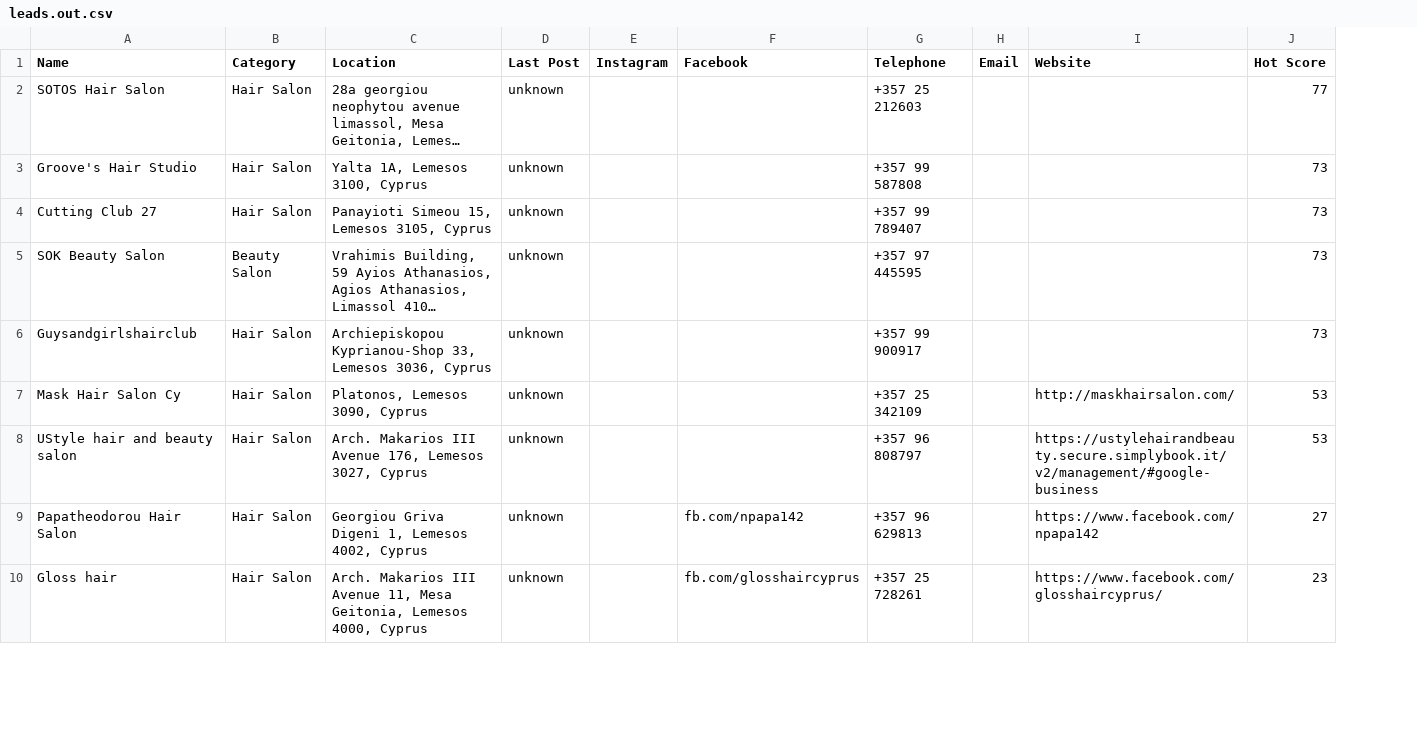
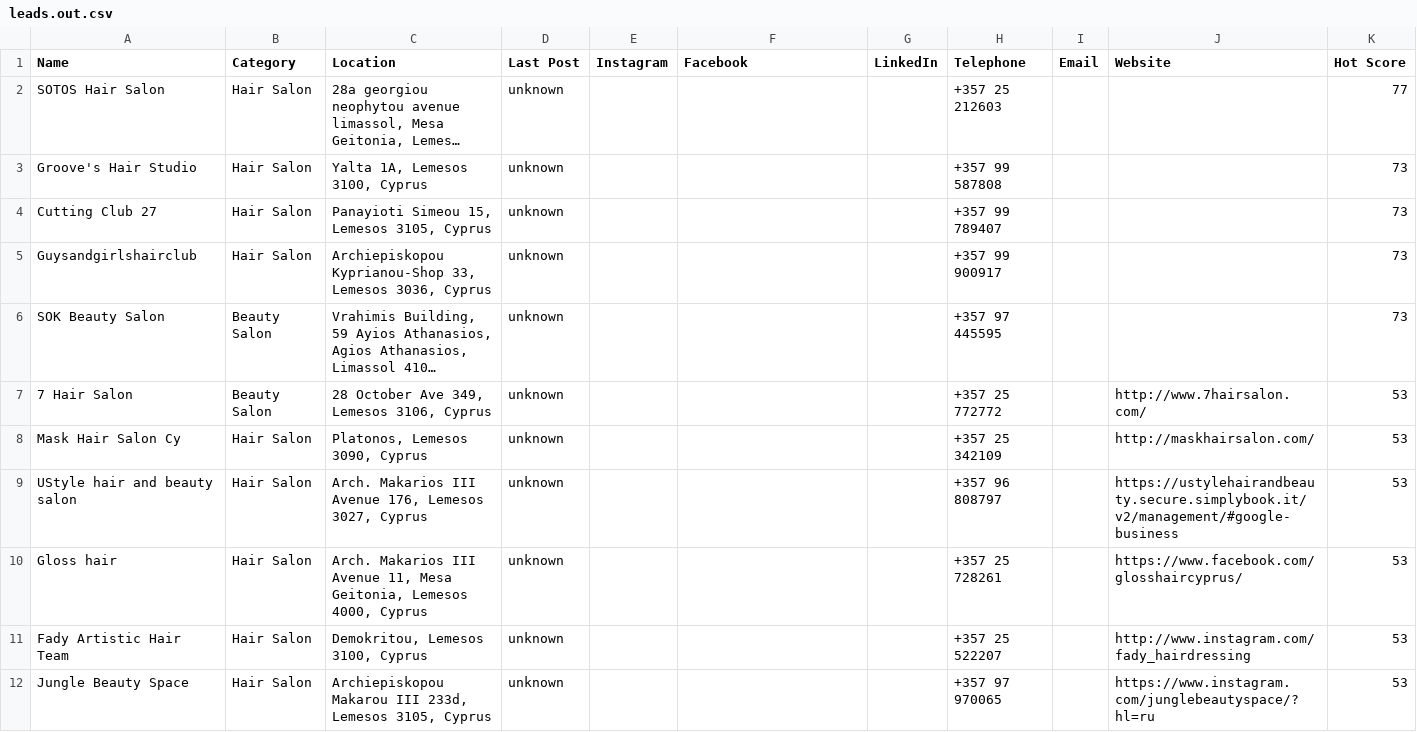
Before and after one commit to dachiko1233/leads, a CSV file: data/leads.out.csv, drawn as a sheet; only a part is shown; long unchanged cells end in …; removed rows and columns are numbered as before the commit, all else as after; the diff covers the shown part only; the diff names each change by its address in the sheet, - before the commit and + after, or states it on an @@ line.

```diff
--- a/data/leads.out.csv
+++ b/data/leads.out.csv
+column G (LinkedIn), empty
@@ row 6 moved to row 5: Guysandgirlshairclub @@
+row 7: 7 Hair Salon | Beauty Salon | 28 October Ave 349, Lemesos 3106, Cyprus | unknown |  |  |  | +357 25 772772 |  | http://www.7hairsalon.com/ | 53
-row 9: Papatheodorou Hair Salon | Hair Salon | Georgiou Griva Digeni 1, Lemesos 4002, Cyprus | unknown |  | fb.com/npapa142 | +357 96 629813 |  | https://www.facebook.com/npapa142 | 27
-F10 (Facebook): fb.com/glosshaircyprus
+F10 (Facebook): (empty)
-K10 (Hot Score): 23
+K10 (Hot Score): 53
+row 11: Fady Artistic Hair Team | Hair Salon | Demokritou, Lemesos 3100, Cyprus | unknown |  |  |  | +357 25 522207 |  | http://www.instagram.com/fady_hairdressing | 53
+row 12: Jungle Beauty Space | Hair Salon | Archiepiskopou Makarou III 233d, Lemesos 3105, Cyprus | unknown |  |  |  | +357 97 970065 |  | https://www.instagram.com/junglebeautyspace/?hl=ru | 53
```
Also changed, not shown: 2 added rows, 4 removed rows and 1 edited cell elsewhere in this file, 7 other files.
